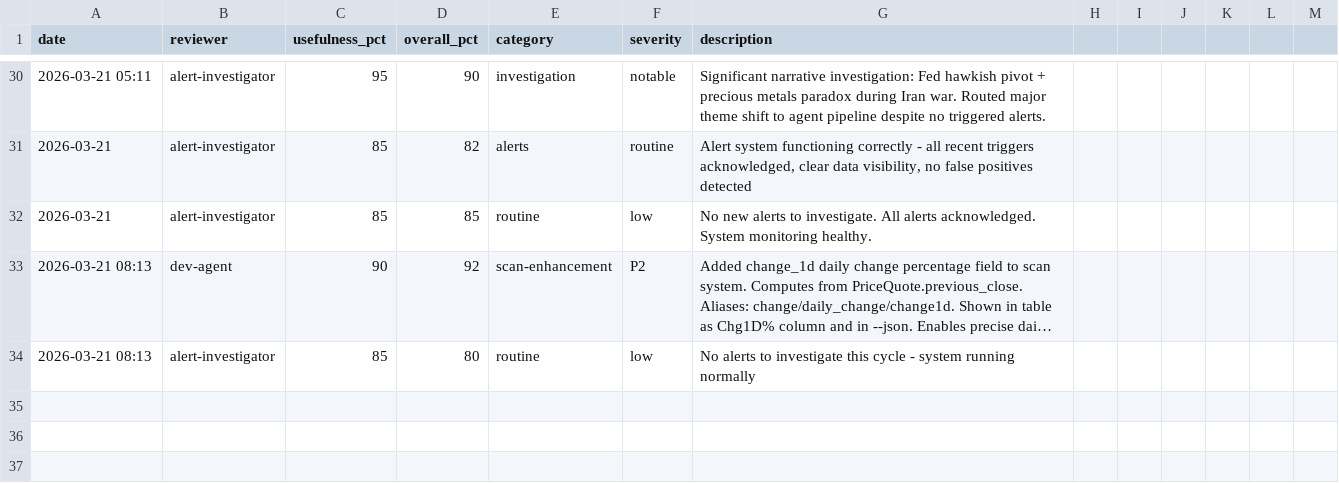
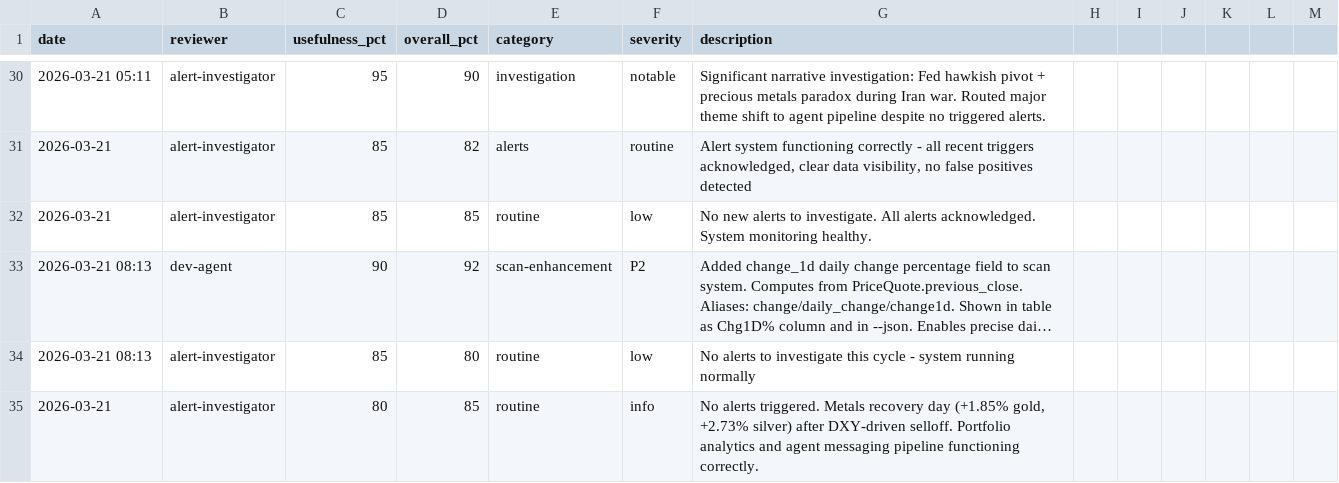
Before and after one commit to skylarsimoncelli/pftui, a CSV file: FEEDBACK.csv, drawn as a sheet; only a part is shown, gaps mark what is left out; long unchanged cells end in …; the diff names each change by its address in the sheet, - before the commit and + after, or states it on an @@ line.

Commit message:
feedback: alert-investigator

```diff
--- a/FEEDBACK.csv
+++ b/FEEDBACK.csv
+row 35: 2026-03-21 | alert-investigator | 80 | 85 | routine | info | No alerts triggered. Metals recovery day (+1.85% gold, +2.73% silver) after DXY-driven selloff. Portfolio analytics and agent messaging pipeline functioning correctly.
```
